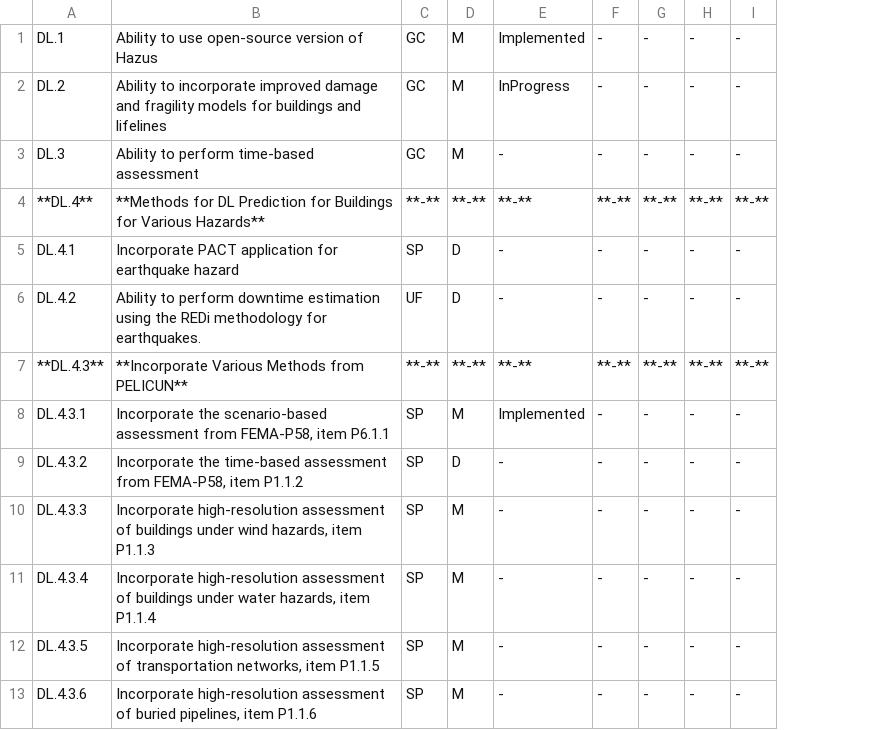
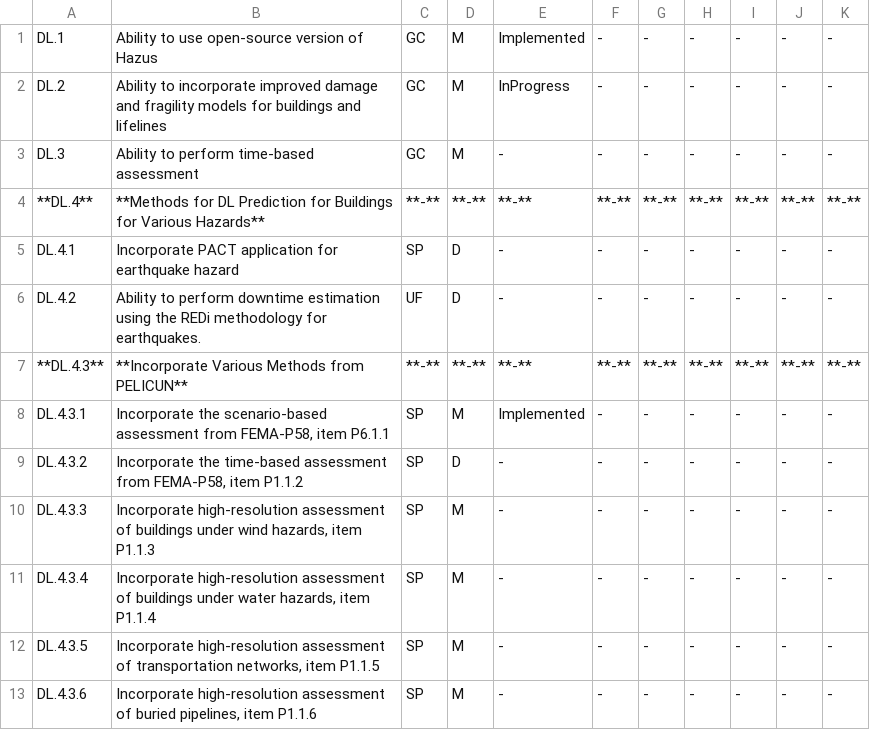
Before and after one commit to NHERI-SimCenter/SimCenterDocumentation, a CSV file: docs/common/reqments/_out/Damage.csv, drawn as a sheet; only a part is shown; the diff names each change by its address in the sheet, - before the commit and + after, or states it on an @@ line.

```diff
--- a/docs/common/reqments/_out/Damage.csv
+++ b/docs/common/reqments/_out/Damage.csv
+column J, rows 1-13: - | - | - | **-** | - | - | **-** | - | - | - | - | - | -
+column K, rows 1-13: - | - | - | **-** | - | - | **-** | - | - | - | - | - | -
```
Also changed, not shown: docs/common/reqments/_out/Applications.csv, docs/common/reqments/_out/Common.csv, 31 other files.
